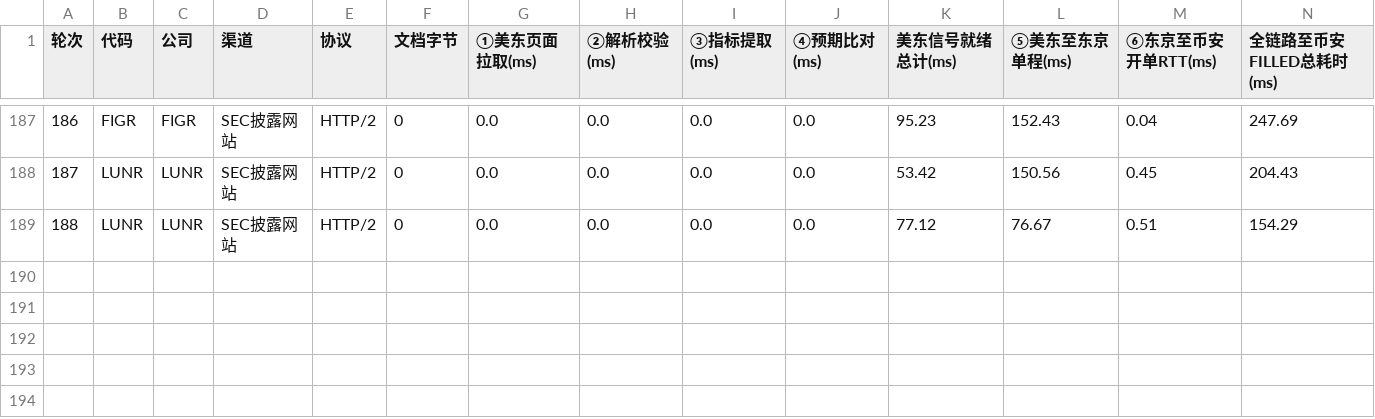
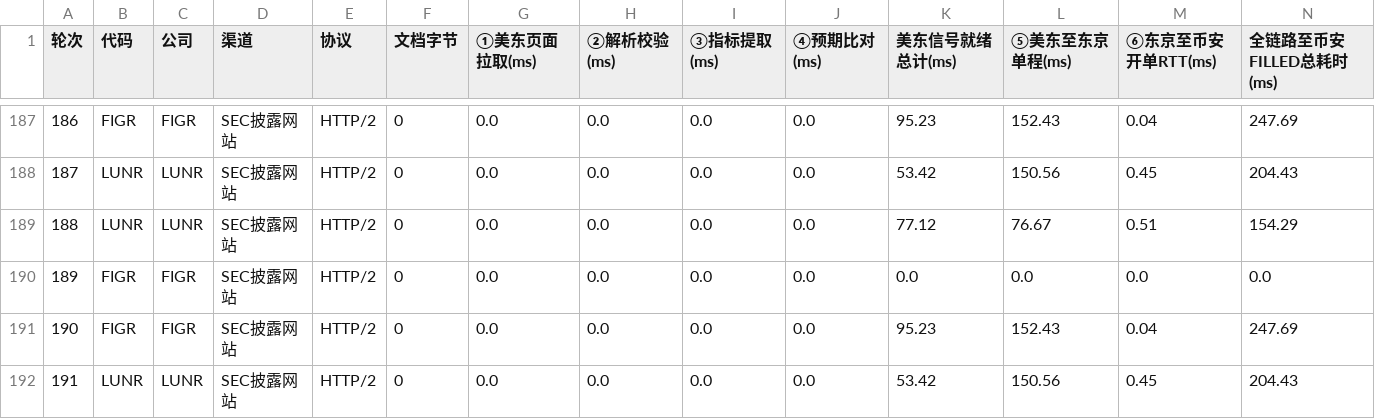
Before and after one commit to leavedrop/leavedrop.github.io, a CSV file: earnings-progress/files/logs/binance_live_10x_e2e.csv, drawn as a sheet; only a part is shown, gaps mark what is left out; rows hold the shown columns only; the diff names each change by its address in the sheet, - before the commit and + after, or states it on an @@ line.

Commit message:
Update public progress snapshot 2026-11-13T08:19:13.001+08:00

```diff
--- a/earnings-progress/files/logs/binance_live_10x_e2e.csv
+++ b/earnings-progress/files/logs/binance_live_10x_e2e.csv
+row 190: 189 | FIGR | FIGR | SEC披露网站 | HTTP/2 | 0 | 0.0 | 0.0 | 0.0 | 0.0 | 0.0 | 0.0 | 0.0 | 0.0
+row 191: 190 | FIGR | FIGR | SEC披露网站 | HTTP/2 | 0 | 0.0 | 0.0 | 0.0 | 0.0 | 95.23 | 152.43 | 0.04 | 247.69
+row 192: 191 | LUNR | LUNR | SEC披露网站 | HTTP/2 | 0 | 0.0 | 0.0 | 0.0 | 0.0 | 53.42 | 150.56 | 0.45 | 204.43
```
Also changed, not shown: 2 other files.
